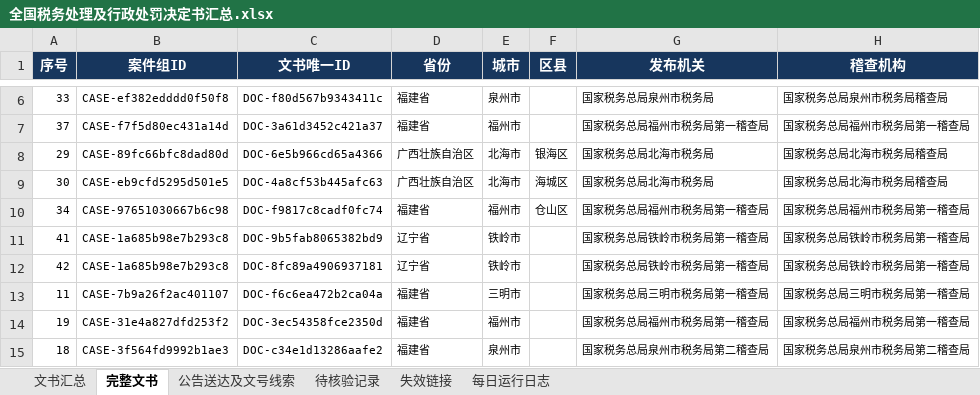
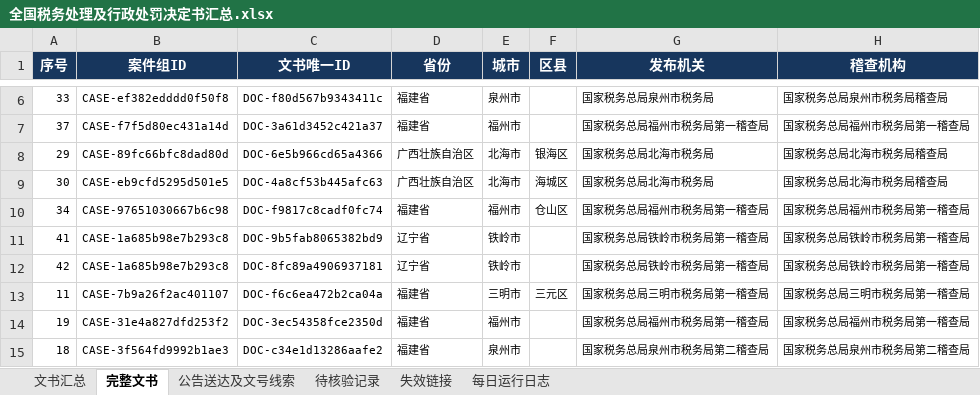
Before and after one commit to SakuraWu21/national-tax-decisions, an Excel workbook: data/全国税务处理及行政处罚决定书汇总.xlsx, sheet 完整文书, drawn as a sheet; only a part is shown, gaps mark what is left out; values as stored, in another font and other column widths than the file's, no borders; conditional formats not drawn; the diff covers the shown part only; the diff names each change by its address in the sheet, - before the commit and + after, or states it on an @@ line.

```diff
--- a/data/全国税务处理及行政处罚决定书汇总.xlsx (sheet 完整文书)
+++ b/data/全国税务处理及行政处罚决定书汇总.xlsx (sheet 完整文书)
-F13 (区县): (empty)
+F13 (区县): 三元区
```
Also changed, not shown: 2 added rows and 4 edited cells elsewhere in this sheet, sheet 文书汇总, sheet 公告送达及文号线索, sheet 每日运行日志, sheet 待核验记录, public/downloads/全国税务处理及行政处罚决定书汇总.xlsx, 9 other files.
